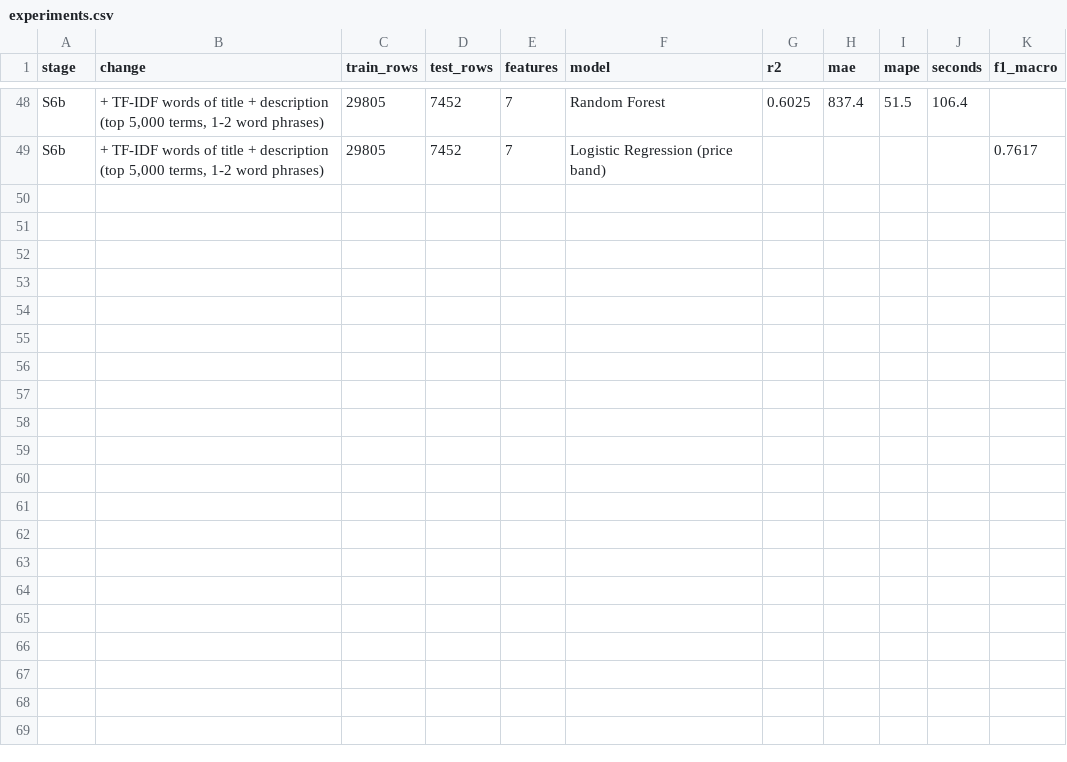
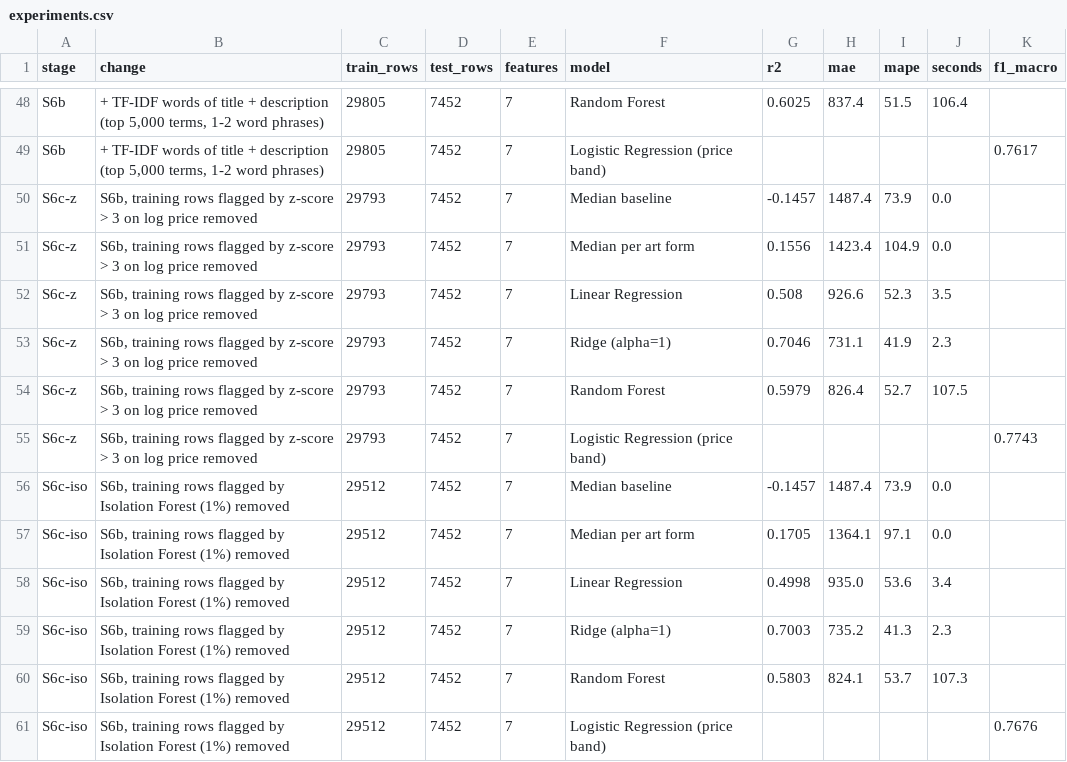
Before and after one commit to Suhas910/Karigari_Connect, a CSV file: ml_price/reports/models/experiments.csv, drawn as a sheet; only a part is shown, gaps mark what is left out; the diff names each change by its address in the sheet, - before the commit and + after, or states it on an @@ line.

```diff
--- a/ml_price/reports/models/experiments.csv
+++ b/ml_price/reports/models/experiments.csv
+row 50: S6c-z | S6b, training rows flagged by z-score > 3 on log price removed | 29793 | 7452 | 7 | Median baseline | -0.1457 | 1487.4 | 73.9 | 0.0
+row 51: S6c-z | S6b, training rows flagged by z-score > 3 on log price removed | 29793 | 7452 | 7 | Median per art form | 0.1556 | 1423.4 | 104.9 | 0.0
+row 52: S6c-z | S6b, training rows flagged by z-score > 3 on log price removed | 29793 | 7452 | 7 | Linear Regression | 0.508 | 926.6 | 52.3 | 3.5
+row 53: S6c-z | S6b, training rows flagged by z-score > 3 on log price removed | 29793 | 7452 | 7 | Ridge (alpha=1) | 0.7046 | 731.1 | 41.9 | 2.3
+row 54: S6c-z | S6b, training rows flagged by z-score > 3 on log price removed | 29793 | 7452 | 7 | Random Forest | 0.5979 | 826.4 | 52.7 | 107.5
+row 55: S6c-z | S6b, training rows flagged by z-score > 3 on log price removed | 29793 | 7452 | 7 | Logistic Regression (price band) |  |  |  |  | 0.7743
+row 56: S6c-iso | S6b, training rows flagged by Isolation Forest (1%) removed | 29512 | 7452 | 7 | Median baseline | -0.1457 | 1487.4 | 73.9 | 0.0
+row 57: S6c-iso | S6b, training rows flagged by Isolation Forest (1%) removed | 29512 | 7452 | 7 | Median per art form | 0.1705 | 1364.1 | 97.1 | 0.0
+row 58: S6c-iso | S6b, training rows flagged by Isolation Forest (1%) removed | 29512 | 7452 | 7 | Linear Regression | 0.4998 | 935.0 | 53.6 | 3.4
+row 59: S6c-iso | S6b, training rows flagged by Isolation Forest (1%) removed | 29512 | 7452 | 7 | Ridge (alpha=1) | 0.7003 | 735.2 | 41.3 | 2.3
+row 60: S6c-iso | S6b, training rows flagged by Isolation Forest (1%) removed | 29512 | 7452 | 7 | Random Forest | 0.5803 | 824.1 | 53.7 | 107.3
+row 61: S6c-iso | S6b, training rows flagged by Isolation Forest (1%) removed | 29512 | 7452 | 7 | Logistic Regression (price band) |  |  |  |  | 0.7676
```
Also changed, not shown: 7 other files.
